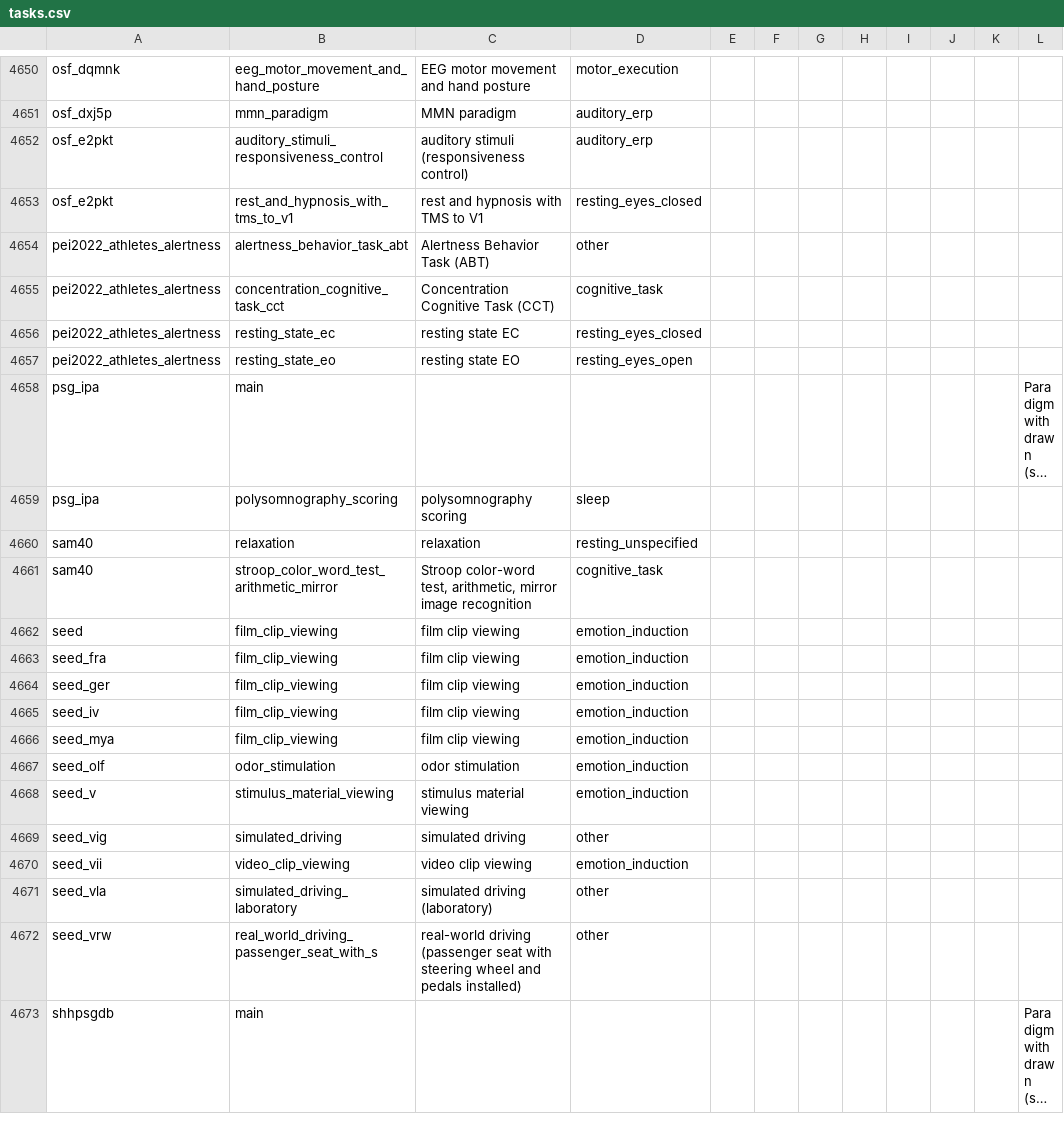
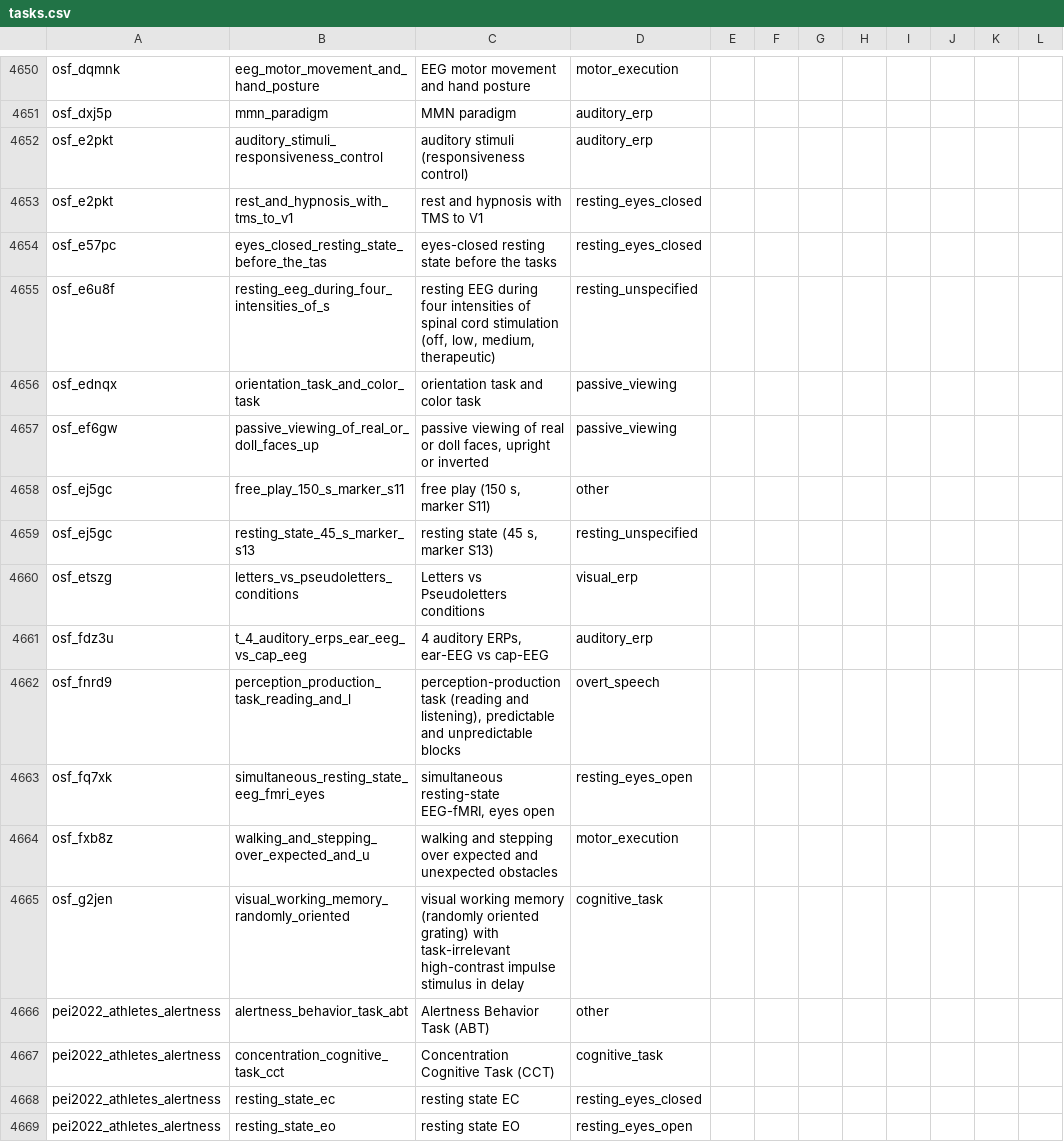
Before and after one commit to itoten/eeg_dataset_db, a CSV file: data/tasks.csv, drawn as a sheet; only a part is shown, gaps mark what is left out; the shorter side is filled out with more unchanged rows; long unchanged cells end in …; the diff names each change by its address in the sheet, - before the commit and + after, or states it on an @@ line.

```diff
--- a/data/tasks.csv
+++ b/data/tasks.csv
+row 4654: osf_e57pc | eyes_closed_resting_state_before_the_tas | eyes-closed resting state before the tasks | resting_eyes_closed
+row 4655: osf_e6u8f | resting_eeg_during_four_intensities_of_s | resting EEG during four intensities of spinal cord stimulation (off, low, medium, therapeutic) | resting_unspecified
+row 4656: osf_ednqx | orientation_task_and_color_task | orientation task and color task | passive_viewing
+row 4657: osf_ef6gw | passive_viewing_of_real_or_doll_faces_up | passive viewing of real or doll faces, upright or inverted | passive_viewing
+row 4658: osf_ej5gc | free_play_150_s_marker_s11 | free play (150 s, marker S11) | other
+row 4659: osf_ej5gc | resting_state_45_s_marker_s13 | resting state (45 s, marker S13) | resting_unspecified
+row 4660: osf_etszg | letters_vs_pseudoletters_conditions | Letters vs Pseudoletters conditions | visual_erp
+row 4661: osf_fdz3u | t_4_auditory_erps_ear_eeg_vs_cap_eeg | 4 auditory ERPs, ear-EEG vs cap-EEG | auditory_erp
+row 4662: osf_fnrd9 | perception_production_task_reading_and_l | perception-production task (reading and listening), predictable and unpredictable blocks | overt_speech
+row 4663: osf_fq7xk | simultaneous_resting_state_eeg_fmri_eyes | simultaneous resting-state EEG-fMRI, eyes open | resting_eyes_open
+row 4664: osf_fxb8z | walking_and_stepping_over_expected_and_u | walking and stepping over expected and unexpected obstacles | motor_execution
+row 4665: osf_g2jen | visual_working_memory_randomly_oriented | visual working memory (randomly oriented grating) with task-irrelevant high-contrast impulse stimulus in delay | cognitive_task
```
Also changed, not shown: data/acquisition_setups.csv, data/dataset_sources.csv, 7 other files.
